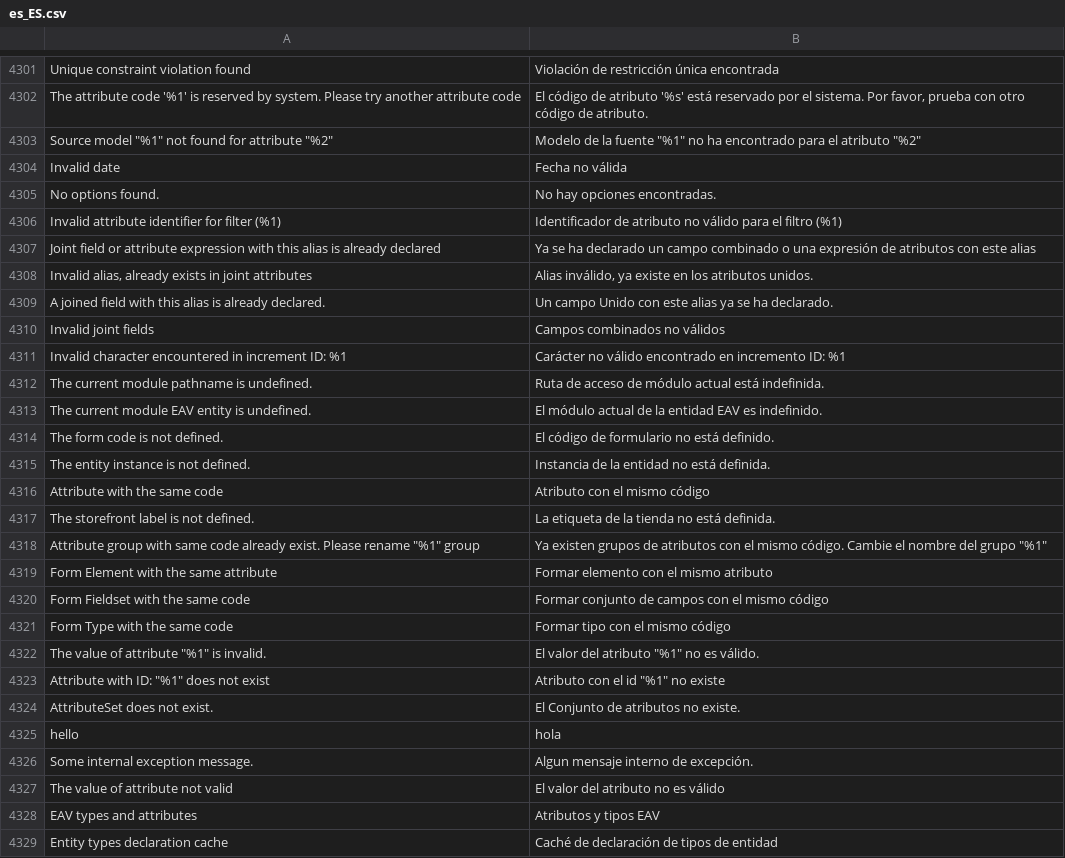
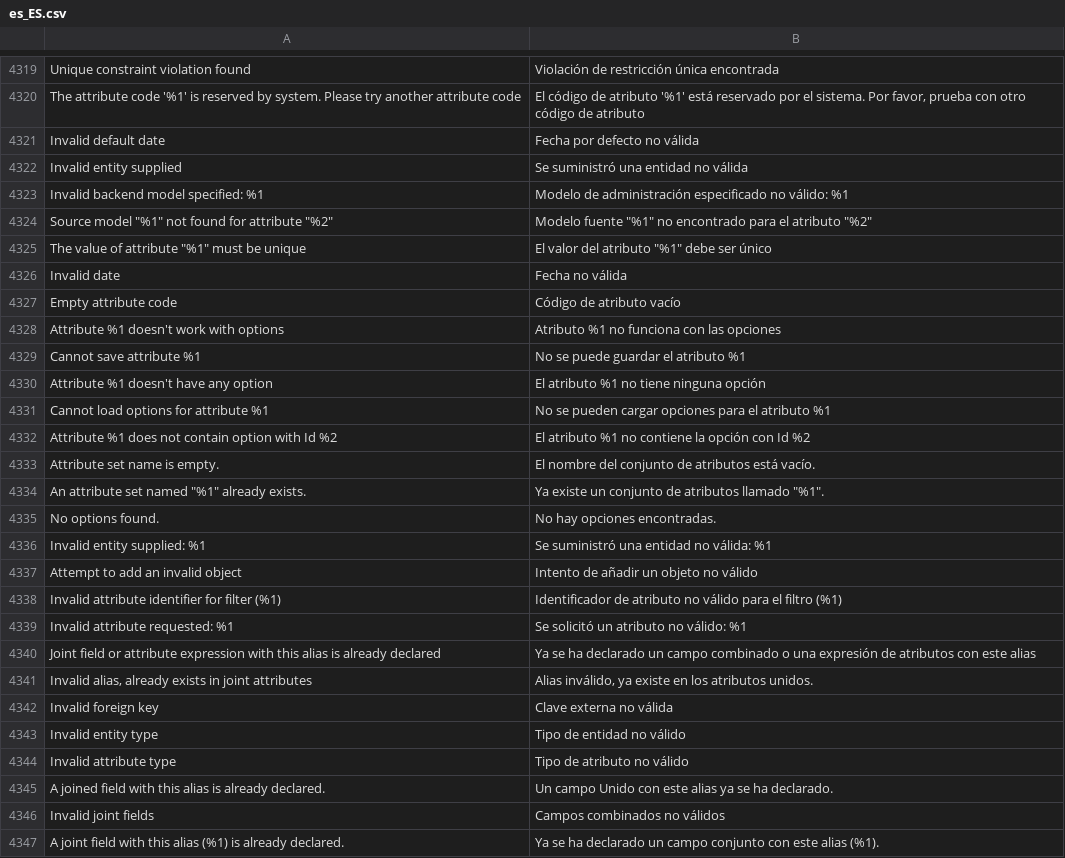
Before and after one commit to magento-l10n/language-es_ES, a CSV file: es_ES.csv, drawn as a sheet; only a part is shown, gaps mark what is left out; the shorter side is filled out with more unchanged rows; addresses are those after the commit; the diff covers the shown part only; the diff names each change by its address in the sheet, - before the commit and + after, or states it on an @@ line.

```diff
--- a/es_ES.csv
+++ b/es_ES.csv
-B4320: …de atributo '%s' está reservado por el sistema. Por favor, prueba con otro código de atributo.
+B4320: …de atributo '%1' está reservado por el sistema. Por favor, prueba con otro código de atributo
+row 4321: Invalid default date | Fecha por defecto no válida
+row 4322: Invalid entity supplied | Se suministró una entidad no válida
+row 4323: Invalid backend model specified: %1 | Modelo de administración especificado no válido: %1
-B4324: Modelo de la fuente "%1" no ha encontrado para…
+B4324: Modelo fuente "%1" no encontrado para…
+row 4325: The value of attribute "%1" must be unique | El valor del atributo "%1" debe ser único
+row 4327: Empty attribute code | Código de atributo vacío
+row 4328: Attribute %1 doesn't work with options | Atributo %1 no funciona con las opciones
+row 4329: Cannot save attribute %1 | No se puede guardar el atributo %1
+row 4330: Attribute %1 doesn't have any option | El atributo %1 no tiene ninguna opción
+row 4331: Cannot load options for attribute %1 | No se pueden cargar opciones para el atributo %1
+row 4332: Attribute %1 does not contain option with Id %2 | El atributo %1 no contiene la opción con Id %2
+row 4333: Attribute set name is empty. | El nombre del conjunto de atributos está vacío.
+row 4334: An attribute set named "%1" already exists. | Ya existe un conjunto de atributos llamado "%1".
+row 4336: Invalid entity supplied: %1 | Se suministró una entidad no válida: %1
+row 4337: Attempt to add an invalid object | Intento de añadir un objeto no válido
+row 4339: Invalid attribute requested: %1 | Se solicitó un atributo no válido: %1
+row 4342: Invalid foreign key | Clave externa no válida
+row 4343: Invalid entity type | Tipo de entidad no válido
+row 4344: Invalid attribute type | Tipo de atributo no válido
+row 4347: A joint field with this alias (%1) is already declared. | Ya se ha declarado un campo conjunto con este alias (%1).
```
Also changed, not shown: 20 added rows and 3 edited cells elsewhere in this file, 1 other file.
